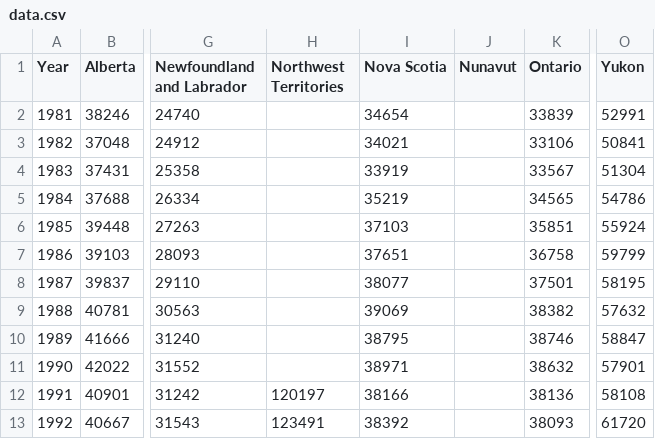
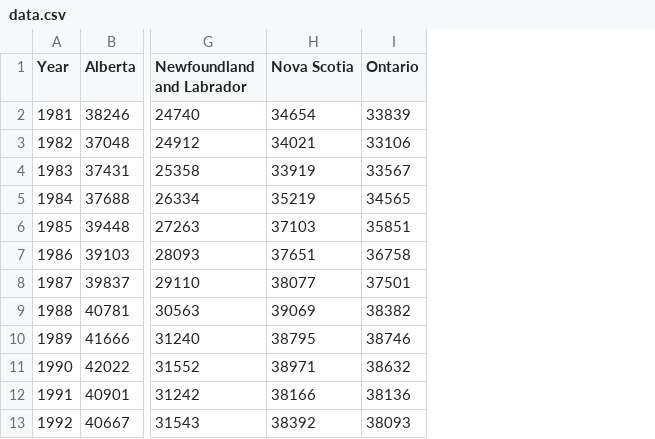
Before and after one commit to WadeLahring/canadata, a CSV file: data/data.csv, drawn as a sheet; only a part is shown, gaps mark what is left out; the diff names each change by its address in the sheet, - before the commit and + after, or states it on an @@ line.

```diff
--- a/data/data.csv
+++ b/data/data.csv
-column H (Northwest Territories), rows 12-13: 120197 | 123491
-column J (Nunavut), empty
-column O (Yukon), rows 2-13: 52991 | 50841 | 51304 | 54786 | 55924 | 59799 | 58195 | 57632 | 58847 | 57901 | 58108 | 61720
```
Also changed, not shown: 3 other files.
